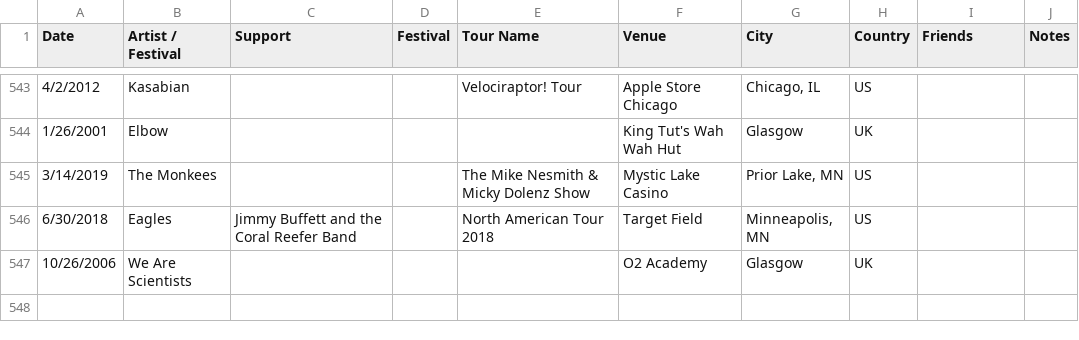
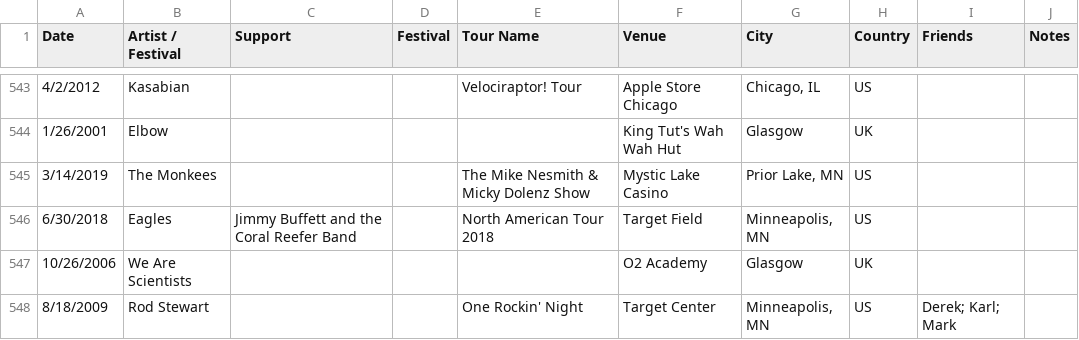
Before and after one commit to dmccrindle/davidmccrindlecom, a CSV file: public/data/concerts.csv, drawn as a sheet; only a part is shown, gaps mark what is left out.

```diff
--- a/public/data/concerts.csv
+++ b/public/data/concerts.csv
@@ -547 +547,2 @@ Date,Artist / Festival,Support,Festival,Tour Name,Venue,City,Country,Friends,Not
 10/26/2006,We Are Scientists,,,,O2 Academy,Glasgow,UK,,
+8/18/2009,Rod Stewart,,,One Rockin' Night,Target Center,"Minneapolis, MN",US,Derek; Karl; Mark,
```
Also changed, not shown: 27 other files.
